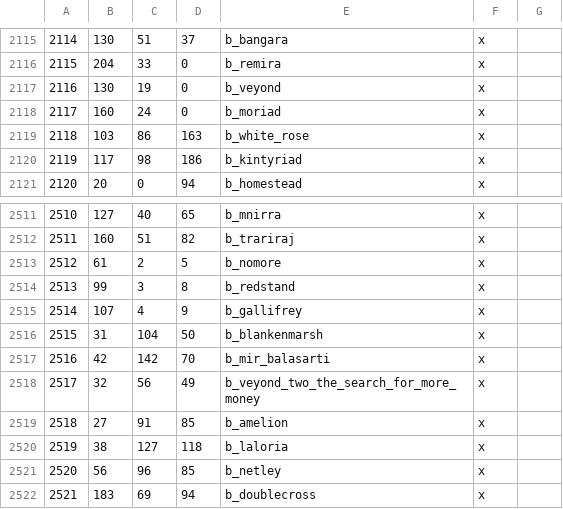
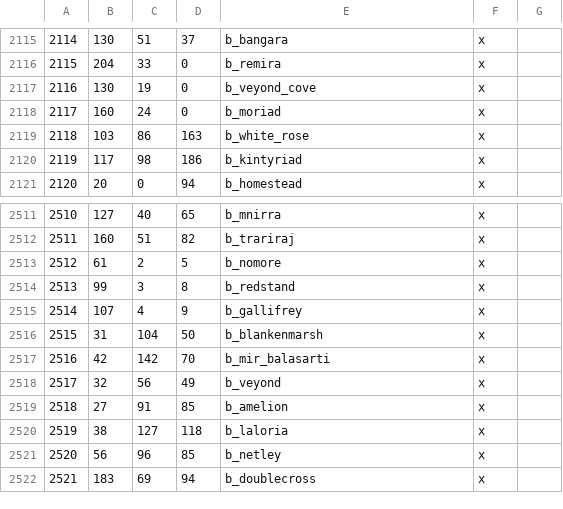
Before and after one commit to Vertimnus/elder-kings-ck3, a CSV file: map_data/definition.csv, drawn as a sheet; only a part is shown, gaps mark what is left out.

```diff
--- a/map_data/definition.csv
+++ b/map_data/definition.csv
@@ -2116,3 +2116,3 @@
 2115;204;33;0;b_remira;x;
-2116;130;19;0;b_veyond;x;
+2116;130;19;0;b_veyond_cove;x;
 2117;160;24;0;b_moriad;x;
@@ -2517,3 +2517,3 @@
 2516;42;142;70;b_mir_balasarti;x;
-2517;32;56;49;b_veyond_two_the_search_for_more_money;x;
+2517;32;56;49;b_veyond;x;
 2518;27;91;85;b_amelion;x;
```
Also changed, not shown: 12 other files.
